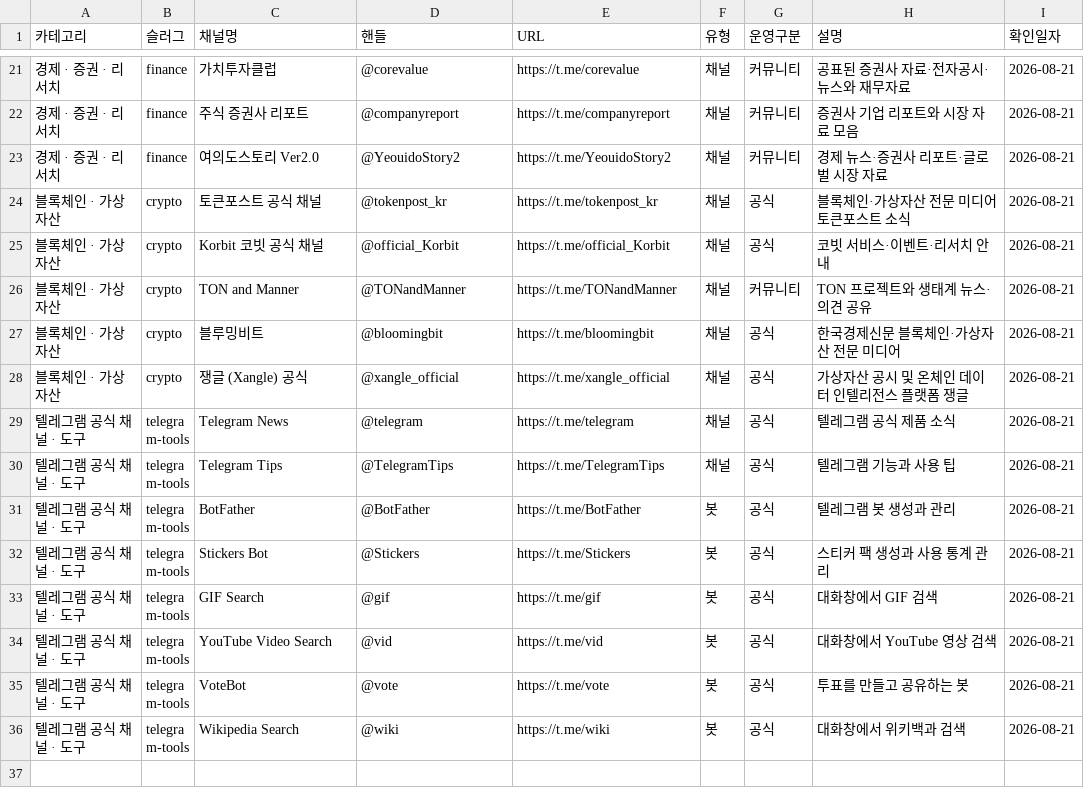
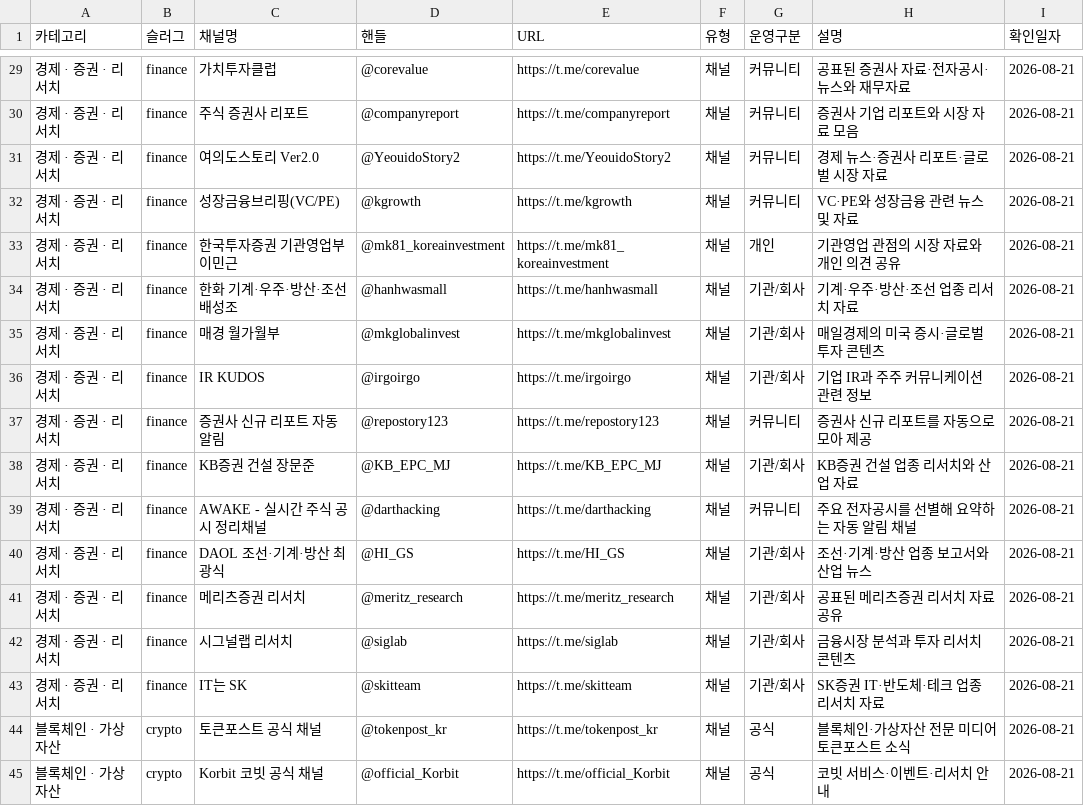
Before and after one commit to goodmanseoai/awesome-korean-telegram, a CSV file: data/channels.csv, drawn as a sheet; only a part is shown, gaps mark what is left out; the shorter side is filled out with more unchanged rows; the diff covers the shown part only.

Commit message:
feat: add 20 Apify-discovered Korean Telegram channels

```diff
--- a/data/channels.csv
+++ b/data/channels.csv
@@ -23,2 +31,14 @@
 경제 · 증권 · 리서치,finance,여의도스토리 Ver2.0,@YeouidoStory2,https://t.me/YeouidoStory2,채널,커뮤니티,경제 뉴스·증권사 리포트·글로벌 시장 자료,2026-08-21
+경제 · 증권 · 리서치,finance,성장금융브리핑(VC/PE),@kgrowth,https://t.me/kgrowth,채널,커뮤니티,VC·PE와 성장금융 관련 뉴스 및 자료,2026-08-21
+경제 · 증권 · 리서치,finance,한국투자증권 기관영업부 이민근,@mk81_koreainvestment,https://t.me/mk81_koreainvestment,채널,개인,기관영업 관점의 시장 자료와 개인 의견 공유,2026-08-21
+경제 · 증권 · 리서치,finance,한화 기계·우주·방산·조선 배성조,@hanhwasmall,https://t.me/hanhwasmall,채널,기관/회사,기계·우주·방산·조선 업종 리서치 자료,2026-08-21
+경제 · 증권 · 리서치,finance,매경 월가월부,@mkglobalinvest,https://t.me/mkglobalinvest,채널,기관/회사,매일경제의 미국 증시·글로벌 투자 콘텐츠,2026-08-21
+경제 · 증권 · 리서치,finance,IR KUDOS,@irgoirgo,https://t.me/irgoirgo,채널,기관/회사,기업 IR과 주주 커뮤니케이션 관련 정보,2026-08-21
+경제 · 증권 · 리서치,finance,증권사 신규 리포트 자동 알림,@repostory123,https://t.me/repostory123,채널,커뮤니티,증권사 신규 리포트를 자동으로 모아 제공,2026-08-21
+경제 · 증권 · 리서치,finance,KB증권 건설 장문준,@KB_EPC_MJ,https://t.me/KB_EPC_MJ,채널,기관/회사,KB증권 건설 업종 리서치와 산업 자료,2026-08-21
+경제 · 증권 · 리서치,finance,AWAKE - 실시간 주식 공시 정리채널,@darthacking,https://t.me/darthacking,채널,커뮤니티,주요 전자공시를 선별해 요약하는 자동 알림 채널,2026-08-21
+경제 · 증권 · 리서치,finance,DAOL 조선·기계·방산 최광식,@HI_GS,https://t.me/HI_GS,채널,기관/회사,조선·기계·방산 업종 보고서와 산업 뉴스,2026-08-21
+경제 · 증권 · 리서치,finance,메리츠증권 리서치,@meritz_research,https://t.me/meritz_research,채널,기관/회사,공표된 메리츠증권 리서치 자료 공유,2026-08-21
+경제 · 증권 · 리서치,finance,시그널랩 리서치,@siglab,https://t.me/siglab,채널,기관/회사,금융시장 분석과 투자 리서치 콘텐츠,2026-08-21
+경제 · 증권 · 리서치,finance,IT는 SK,@skitteam,https://t.me/skitteam,채널,기관/회사,SK증권 IT·반도체·테크 업종 리서치 자료,2026-08-21
 블록체인 · 가상자산,crypto,토큰포스트 공식 채널,@tokenpost_kr,https://t.me/tokenpost_kr,채널,공식,블록체인·가상자산 전문 미디어 토큰포스트 소식,2026-08-21
```
Also changed, not shown: 8 added rows elsewhere in this file, 3 other files.
